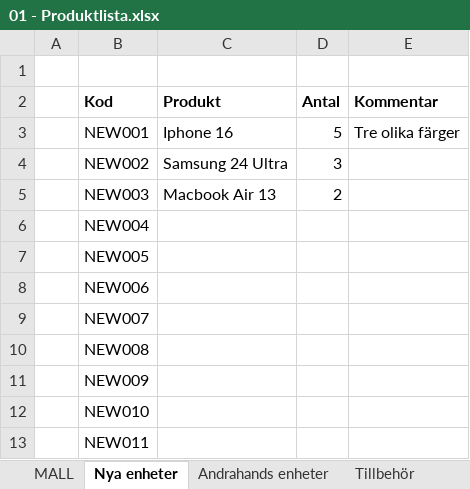
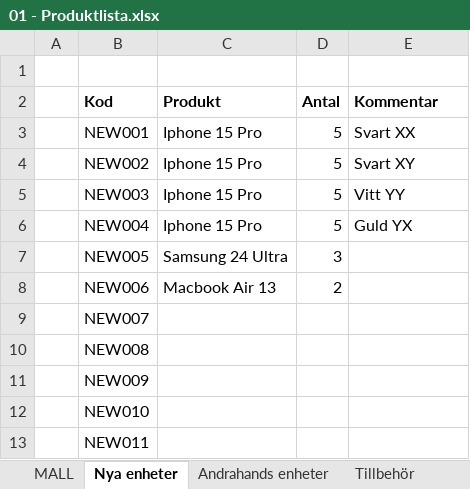
Before and after one commit to TechZonSW/TechZon, an Excel workbook: bilder/01 - Produktlista.xlsx, sheet Nya enheter, drawn as a sheet; values as stored, in another font and other column widths than the file's, no borders; the diff names each change by its address in the sheet, - before the commit and + after, or states it on an @@ line.

```diff
--- a/bilder/01 - Produktlista.xlsx (sheet Nya enheter)
+++ b/bilder/01 - Produktlista.xlsx (sheet Nya enheter)
-C3 (Produkt): Iphone 16
+C3 (Produkt): Iphone 15 Pro
-E3 (Kommentar): Tre olika färger
+E3 (Kommentar): Svart XX
-C4 (Produkt): Samsung 24 Ultra
+C4 (Produkt): Iphone 15 Pro
-D4 (Antal): 3
+D4 (Antal): 5
-E4 (Kommentar): (empty)
+E4 (Kommentar): Svart XY
-C5 (Produkt): Macbook Air 13
+C5 (Produkt): Iphone 15 Pro
-D5 (Antal): 2
+D5 (Antal): 5
-E5 (Kommentar): (empty)
+E5 (Kommentar): Vitt YY
-C6 (Produkt): (empty)
+C6 (Produkt): Iphone 15 Pro
-D6 (Antal): (empty)
+D6 (Antal): 5
-E6 (Kommentar): (empty)
+E6 (Kommentar): Guld YX
-C7 (Produkt): (empty)
+C7 (Produkt): Samsung 24 Ultra
-D7 (Antal): (empty)
+D7 (Antal): 3
-C8 (Produkt): (empty)
+C8 (Produkt): Macbook Air 13
-D8 (Antal): (empty)
+D8 (Antal): 2
```
Also changed, not shown: 3 other files.
